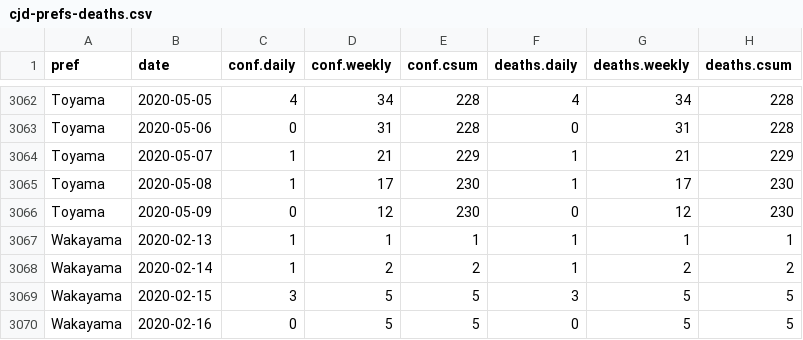
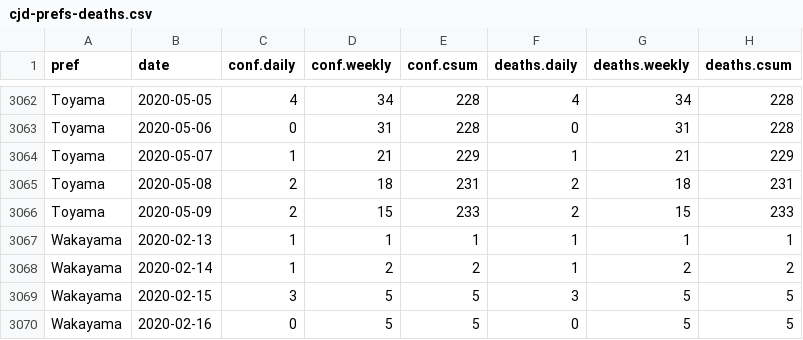
Before and after one commit to graphy-covidjp/xgraphy-covidjp.github.io, a CSV file: csv/cjd-prefs-deaths.csv, drawn as a sheet; only a part is shown, gaps mark what is left out.

```diff
--- a/csv/cjd-prefs-deaths.csv
+++ b/csv/cjd-prefs-deaths.csv
@@ -3064,4 +3064,4 @@ Toyama,2020-05-06,0,31,228,0,31,228
 Toyama,2020-05-07,1,21,229,1,21,229
-Toyama,2020-05-08,1,17,230,1,17,230
-Toyama,2020-05-09,0,12,230,0,12,230
+Toyama,2020-05-08,2,18,231,2,18,231
+Toyama,2020-05-09,2,15,233,2,15,233
 Wakayama,2020-02-13,1,1,1,1,1,1
```
Also changed, not shown: 47 other files.
